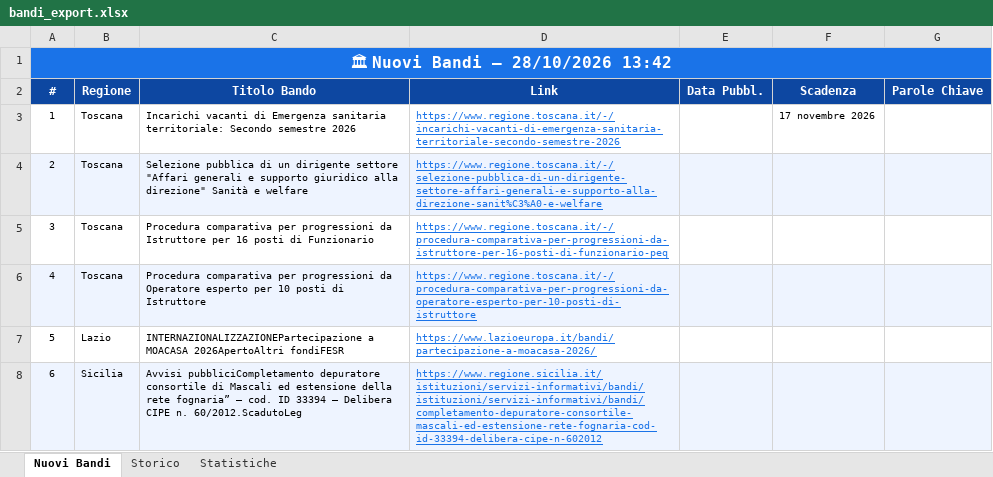
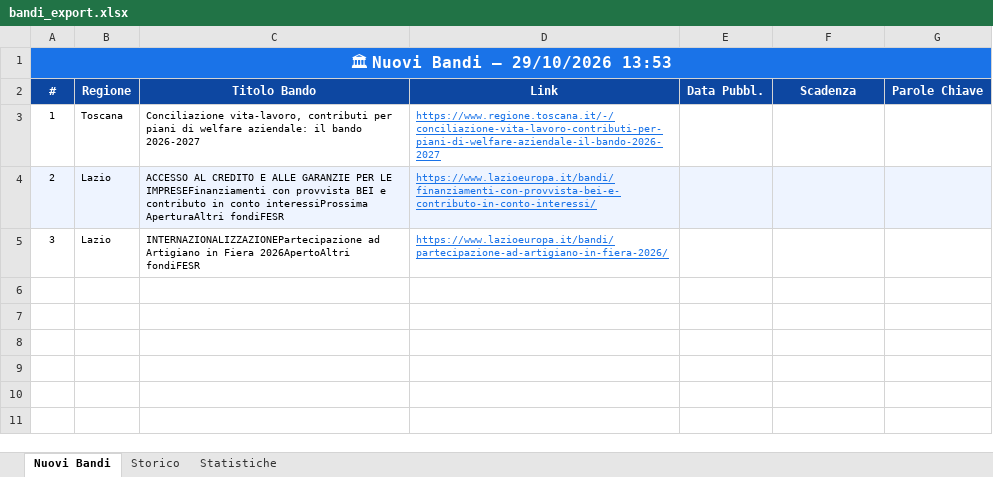
Before and after one commit to cdalvise/bandi-monitor, an Excel workbook: data/bandi_export.xlsx, sheet Nuovi Bandi, drawn as a sheet; values as stored, in another font and other column widths than the file's, no borders; the diff names each change by its address in the sheet, - before the commit and + after, or states it on an @@ line.

```diff
--- a/data/bandi_export.xlsx (sheet Nuovi Bandi)
+++ b/data/bandi_export.xlsx (sheet Nuovi Bandi)
-A1 (#): 🏛 Nuovi Bandi — 28/10/2026 13:42
+A1 (#): 🏛 Nuovi Bandi — 29/10/2026 13:53
-C3 (Titolo Bando): Incarichi vacanti di Emergenza sanitaria territoriale: Secondo semestre 2026
+C3 (Titolo Bando): Conciliazione vita-lavoro, contributi per piani di welfare aziendale: il bando 2026-2027
-D3 (Link): https://www.regione.toscana.it/-/incarichi-vacanti-di-emergenza-sanitaria-territoriale-secondo-semestre-2026
+D3 (Link): https://www.regione.toscana.it/-/conciliazione-vita-lavoro-contributi-per-piani-di-welfare-aziendale-il-bando-2026-2027
-F3 (Scadenza): 17 novembre 2026
+F3 (Scadenza): (empty)
-B4:B5 (Regione): Toscana
+B4:B5 (Regione): Lazio
-C4 (Titolo Bando): Selezione pubblica di un dirigente settore "Affari generali e supporto giuridico alla direzione" Sanità e welfare
+C4 (Titolo Bando): ACCESSO AL CREDITO E ALLE GARANZIE PER LE IMPRESEFinanziamenti con provvista BEI e contributo in conto interessiProssima AperturaAltri fondiFESR
-D4 (Link): https://www.regione.toscana.it/-/selezione-pubblica-di-un-dirigente-settore-affari-generali-e-supporto-alla-direzione-sanit%C3%A0-e-welfare
+D4 (Link): https://www.lazioeuropa.it/bandi/finanziamenti-con-provvista-bei-e-contributo-in-conto-interessi/
-C5 (Titolo Bando): Procedura comparativa per progressioni da Istruttore per 16 posti di Funzionario
+C5 (Titolo Bando): INTERNAZIONALIZZAZIONEPartecipazione ad Artigiano in Fiera 2026ApertoAltri fondiFESR
-D5 (Link): https://www.regione.toscana.it/-/procedura-comparativa-per-progressioni-da-istruttore-per-16-posti-di-funzionario-peq
+D5 (Link): https://www.lazioeuropa.it/bandi/partecipazione-ad-artigiano-in-fiera-2026/
-row 6: 4 | Toscana | Procedura comparativa per progressioni da Operatore esperto per 10 posti di Istruttore | https://www.regione.toscana.it/-/procedura-comparativa-per-progressioni-da-operatore-esperto-per-10-posti-di-istruttore
-row 7: 5 | Lazio | INTERNAZIONALIZZAZIONEPartecipazione a MOACASA 2026ApertoAltri fondiFESR | https://www.lazioeuropa.it/bandi/partecipazione-a-moacasa-2026/
-row 8: 6 | Sicilia | Avvisi pubbliciCompletamento depuratore consortile di Mascali ed estensione della rete fognaria” – cod. ID 33394 – Delibera CIPE n. 60/2012.ScadutoLeg | https://www.regione.sicilia.it/istituzioni/servizi-informativi/bandi/istituzioni/servizi-informativi/bandi/completamento-depuratore-consortile-mascali-ed-estensione-rete-fognaria-cod-id-33394-delibera-cipe-n-602012
```
Also changed, not shown: sheet Storico, sheet Statistiche, 1 other file.
